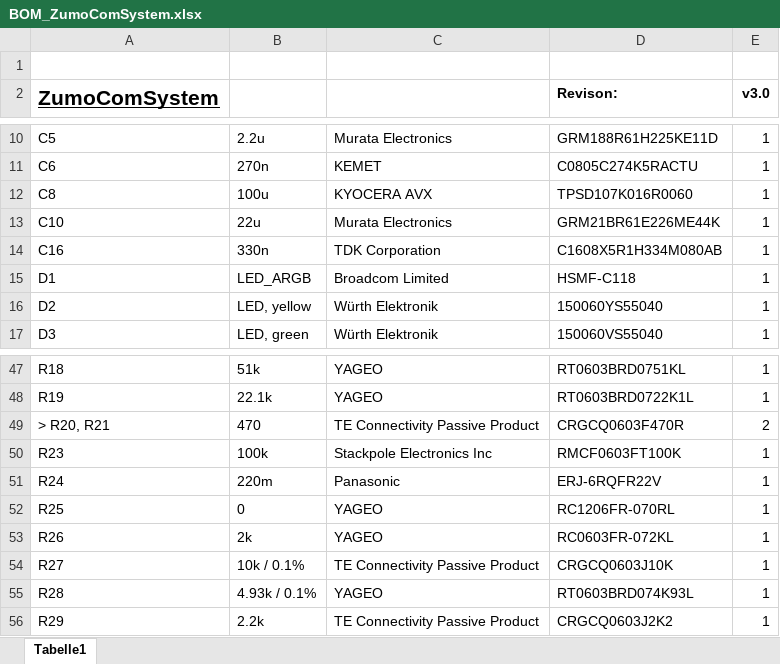
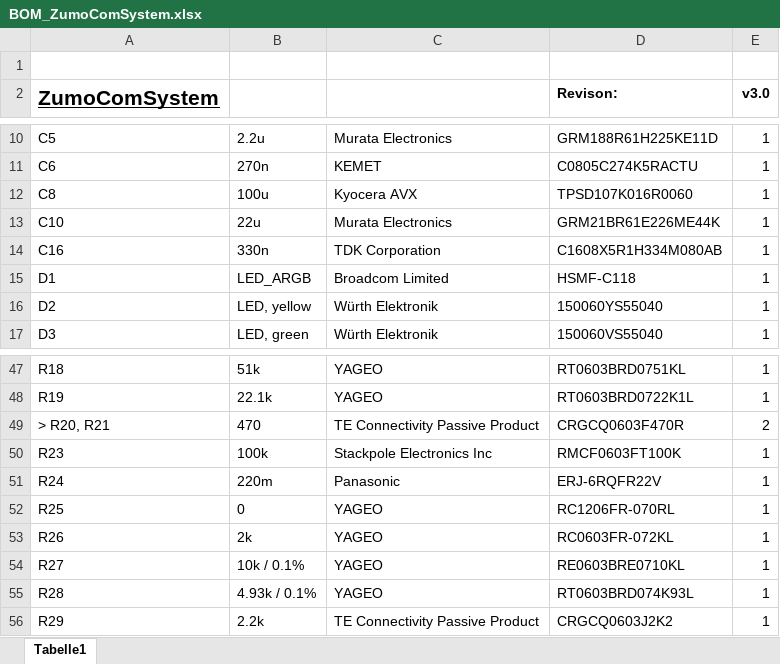
Before and after one commit to NewTec-GmbH/ZumoComSystemHW, an Excel workbook: production/BOM/BOM_ZumoComSystem.xlsx, sheet Tabelle1, drawn as a sheet; only a part is shown, gaps mark what is left out; values as stored, in another font and other column widths than the file's, no borders; table styles not drawn; the diff names each change by its address in the sheet, - before the commit and + after, or states it on an @@ line.

```diff
--- a/production/BOM/BOM_ZumoComSystem.xlsx (sheet Tabelle1)
+++ b/production/BOM/BOM_ZumoComSystem.xlsx (sheet Tabelle1)
-C12: KYOCERA AVX
+C12: Kyocera AVX
-C54: TE Connectivity Passive Product
+C54: YAGEO
-D54 (Revison:): CRGCQ0603J10K
+D54 (Revison:): RE0603BRE0710KL
```
Also changed, not shown: 31 other files.
